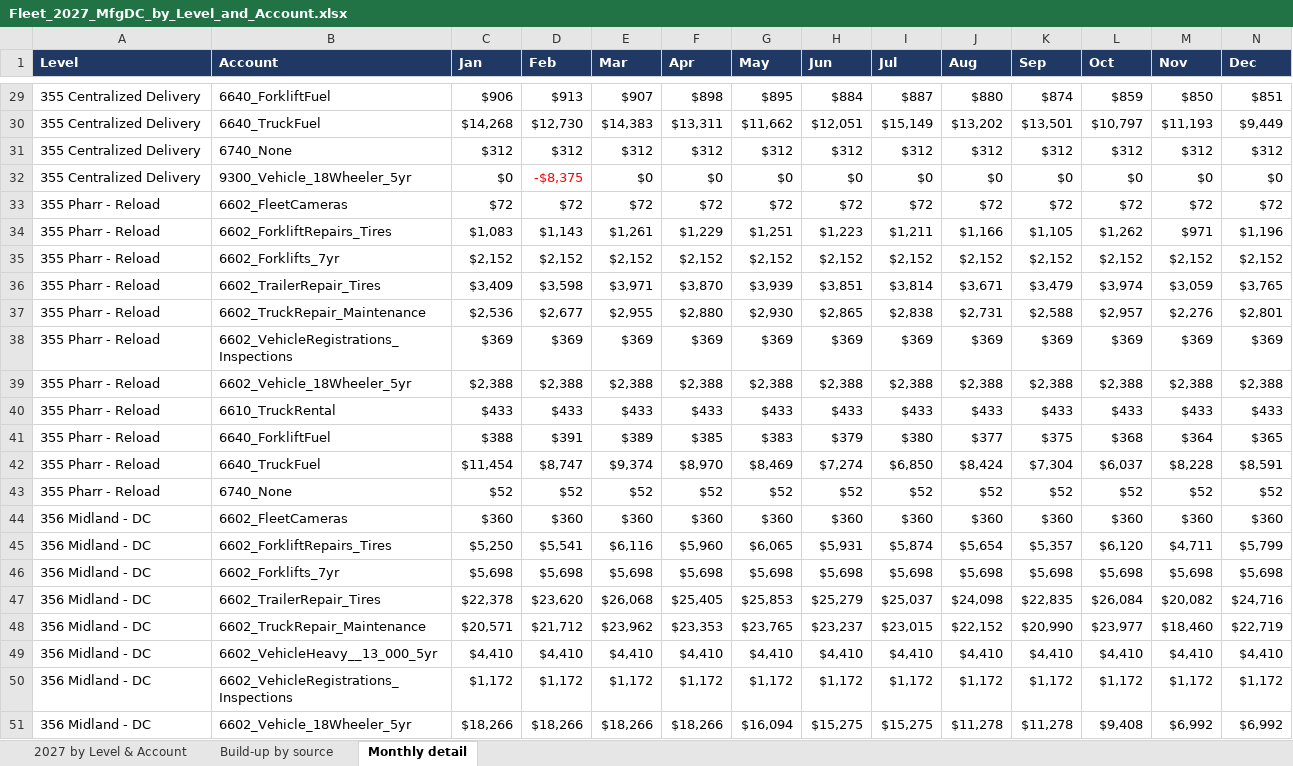
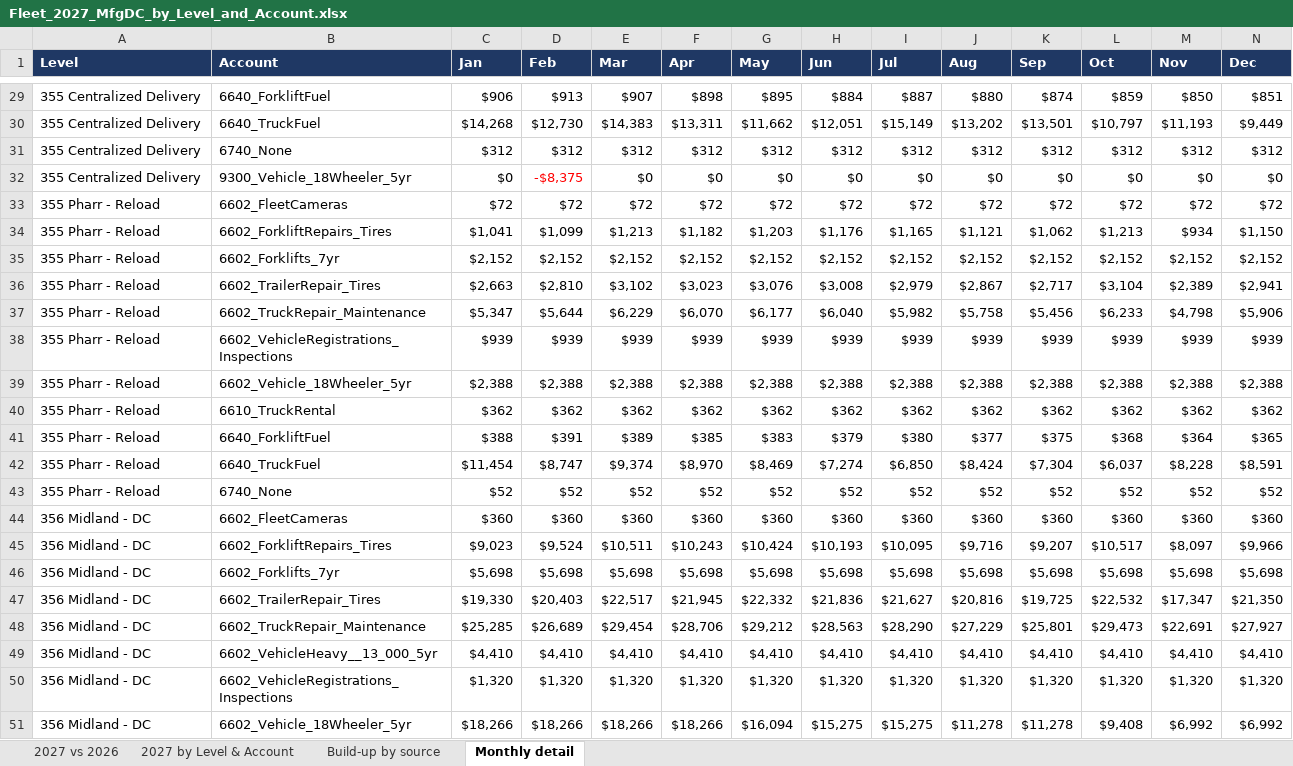
Before and after one commit to julianchetlange-svg/2027-Fleet-Forecast, an Excel workbook: accounting-review/Fleet_2027_MfgDC_by_Level_and_Account.xlsx, sheet Monthly detail, drawn as a sheet; only a part is shown, gaps mark what is left out; values as stored, in another font and other column widths than the file's, no borders; removed rows and columns are numbered as before the commit, all else as after; rows hold the shown columns only; the diff covers the shown part only; the diff names each change by its address in the sheet, - before the commit and + after, or states it on an @@ line.

```diff
--- a/accounting-review/Fleet_2027_MfgDC_by_Level_and_Account.xlsx (sheet Monthly detail)
+++ b/accounting-review/Fleet_2027_MfgDC_by_Level_and_Account.xlsx (sheet Monthly detail)
+sheet tab: 2027 vs 2026
-row 34: 355 Pharr - Reload | 6602_ForkliftRepairs_Tires | $1,083 | $1,143 | $1,261 | $1,229 | $1,251 | $1,223 | $1,211 | $1,166 | $1,105 | $1,262 | $971 | $1,196
+row 34: 355 Pharr - Reload | 6602_ForkliftRepairs_Tires | $1,041 | $1,099 | $1,213 | $1,182 | $1,203 | $1,176 | $1,165 | $1,121 | $1,062 | $1,213 | $934 | $1,150
-row 36: 355 Pharr - Reload | 6602_TrailerRepair_Tires | $3,409 | $3,598 | $3,971 | $3,870 | $3,939 | $3,851 | $3,814 | $3,671 | $3,479 | $3,974 | $3,059 | $3,765
-row 37: 355 Pharr - Reload | 6602_TruckRepair_Maintenance | $2,536 | $2,677 | $2,955 | $2,880 | $2,930 | $2,865 | $2,838 | $2,731 | $2,588 | $2,957 | $2,276 | $2,801
-row 38: 355 Pharr - Reload | 6602_VehicleRegistrations_Inspections | $369 | $369 | $369 | $369 | $369 | $369 | $369 | $369 | $369 | $369 | $369 | $369
+row 36: 355 Pharr - Reload | 6602_TrailerRepair_Tires | $2,663 | $2,810 | $3,102 | $3,023 | $3,076 | $3,008 | $2,979 | $2,867 | $2,717 | $3,104 | $2,389 | $2,941
+row 37: 355 Pharr - Reload | 6602_TruckRepair_Maintenance | $5,347 | $5,644 | $6,229 | $6,070 | $6,177 | $6,040 | $5,982 | $5,758 | $5,456 | $6,233 | $4,798 | $5,906
+row 38: 355 Pharr - Reload | 6602_VehicleRegistrations_Inspections | $939 | $939 | $939 | $939 | $939 | $939 | $939 | $939 | $939 | $939 | $939 | $939
-row 40: 355 Pharr - Reload | 6610_TruckRental | $433 | $433 | $433 | $433 | $433 | $433 | $433 | $433 | $433 | $433 | $433 | $433
+row 40: 355 Pharr - Reload | 6610_TruckRental | $362 | $362 | $362 | $362 | $362 | $362 | $362 | $362 | $362 | $362 | $362 | $362
-row 45: 356 Midland - DC | 6602_ForkliftRepairs_Tires | $5,250 | $5,541 | $6,116 | $5,960 | $6,065 | $5,931 | $5,874 | $5,654 | $5,357 | $6,120 | $4,711 | $5,799
+row 45: 356 Midland - DC | 6602_ForkliftRepairs_Tires | $9,023 | $9,524 | $10,511 | $10,243 | $10,424 | $10,193 | $10,095 | $9,716 | $9,207 | $10,517 | $8,097 | $9,966
-row 47: 356 Midland - DC | 6602_TrailerRepair_Tires | $22,378 | $23,620 | $26,068 | $25,405 | $25,853 | $25,279 | $25,037 | $24,098 | $22,835 | $26,084 | $20,082 | $24,716
-row 48: 356 Midland - DC | 6602_TruckRepair_Maintenance | $20,571 | $21,712 | $23,962 | $23,353 | $23,765 | $23,237 | $23,015 | $22,152 | $20,990 | $23,977 | $18,460 | $22,719
+row 47: 356 Midland - DC | 6602_TrailerRepair_Tires | $19,330 | $20,403 | $22,517 | $21,945 | $22,332 | $21,836 | $21,627 | $20,816 | $19,725 | $22,532 | $17,347 | $21,350
+row 48: 356 Midland - DC | 6602_TruckRepair_Maintenance | $25,285 | $26,689 | $29,454 | $28,706 | $29,212 | $28,563 | $28,290 | $27,229 | $25,801 | $29,473 | $22,691 | $27,927
-row 50: 356 Midland - DC | 6602_VehicleRegistrations_Inspections | $1,172 | $1,172 | $1,172 | $1,172 | $1,172 | $1,172 | $1,172 | $1,172 | $1,172 | $1,172 | $1,172 | $1,172
+row 50: 356 Midland - DC | 6602_VehicleRegistrations_Inspections | $1,320 | $1,320 | $1,320 | $1,320 | $1,320 | $1,320 | $1,320 | $1,320 | $1,320 | $1,320 | $1,320 | $1,320
```
Also changed, not shown: 27 added rows and 28 removed rows elsewhere in this sheet, sheet 2027 by Level & Account, sheet Build-up by source, formulas that keep their value, 7 other files.
